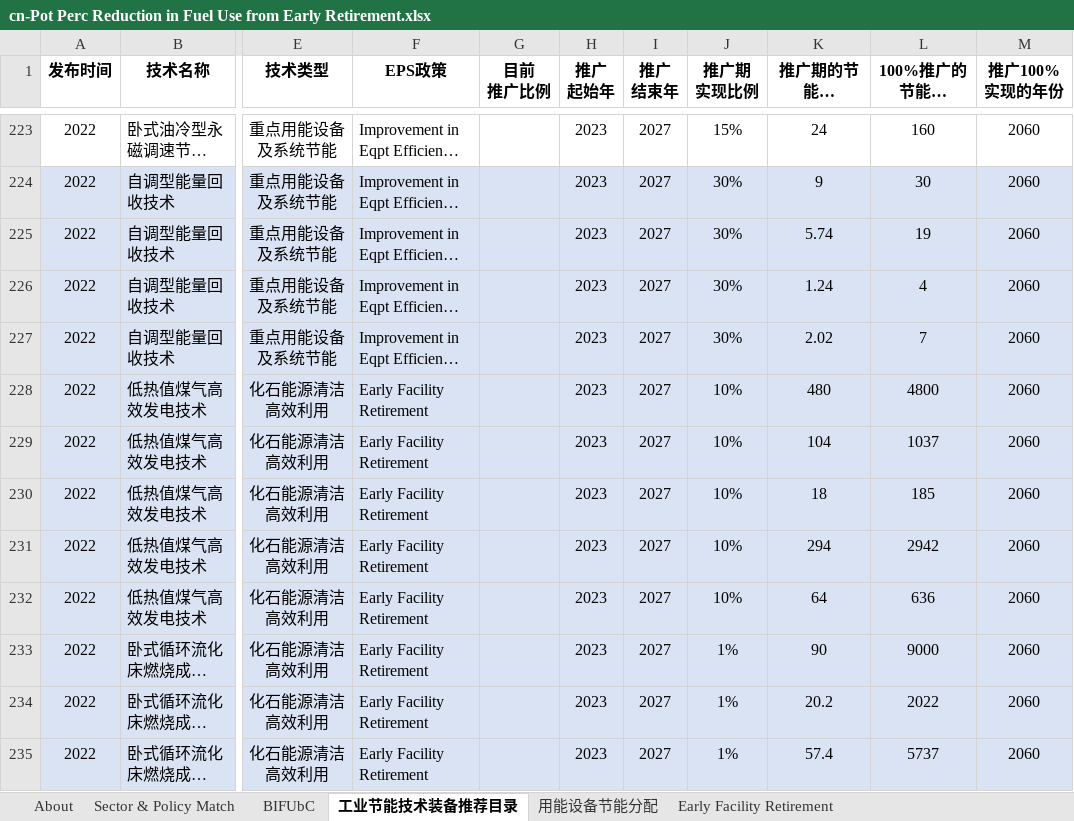
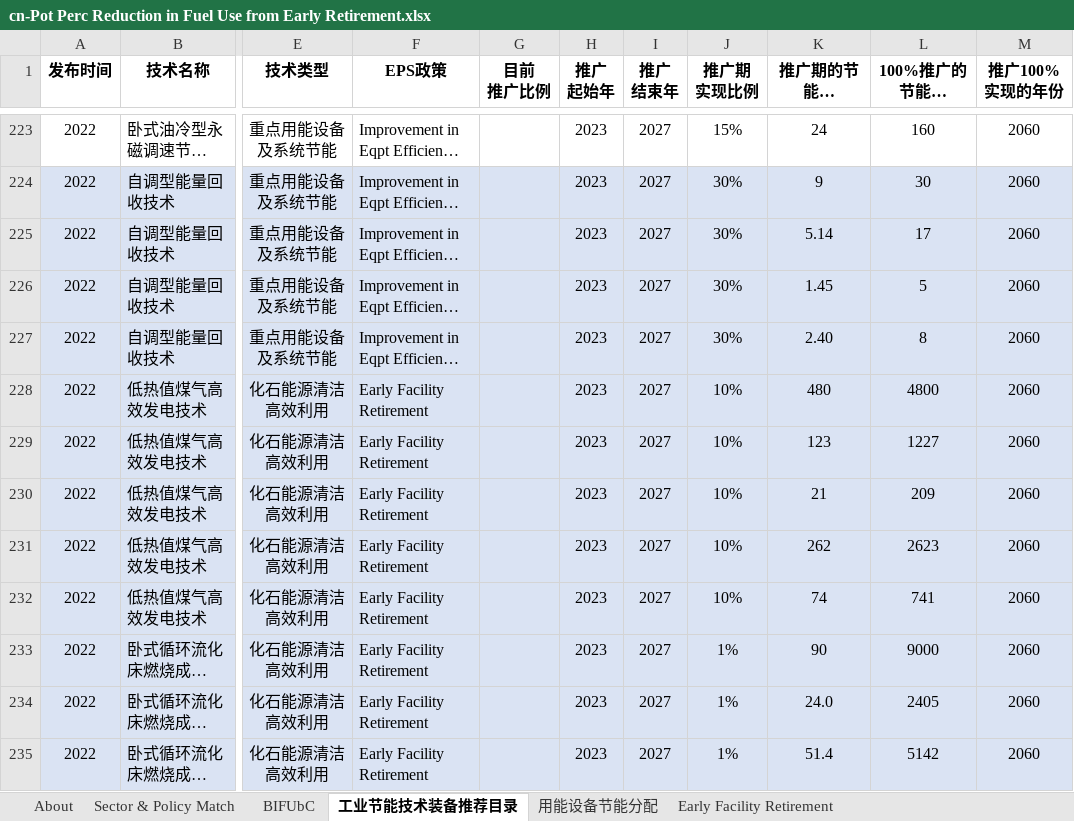
Before and after one commit to Smart-Trans/eps-china2019-smart-trans, an Excel workbook: InputData/indst/PPRiFUfERoIF/cn-Pot Perc Reduction in Fuel Use from Early Retirement.xlsx, sheet 工业节能技术装备推荐目录, drawn as a sheet; only a part is shown, gaps mark what is left out; long unchanged cells end in …; values as stored, in another font and other column widths than the file's, no borders; the diff covers the shown part only; the diff names each change by its address in the sheet, - before the commit and + after, or states it on an @@ line.

```diff
--- a/InputData/indst/PPRiFUfERoIF/cn-Pot Perc Reduction in Fuel Use from Early Retirement.xlsx (sheet 工业节能技术装备推荐目录)
+++ b/InputData/indst/PPRiFUfERoIF/cn-Pot Perc Reduction in Fuel Use from Early Retirement.xlsx (sheet 工业节能技术装备推荐目录)
-K225 (推广期的节能能力 (万tce/a)): 5.74
+K225 (推广期的节能能力 (万tce/a)): 5.14
-L225 (100%推广的节能能力 (万tce/a)): 19
+L225 (100%推广的节能能力 (万tce/a)): 17
-K226 (推广期的节能能力 (万tce/a)): 1.24
+K226 (推广期的节能能力 (万tce/a)): 1.45
-L226 (100%推广的节能能力 (万tce/a)): 4
+L226 (100%推广的节能能力 (万tce/a)): 5
-K227 (推广期的节能能力 (万tce/a)): 2.02
+K227 (推广期的节能能力 (万tce/a)): 2.40
-L227 (100%推广的节能能力 (万tce/a)): 7
+L227 (100%推广的节能能力 (万tce/a)): 8
-K229 (推广期的节能能力 (万tce/a)): 104
+K229 (推广期的节能能力 (万tce/a)): 123
-L229 (100%推广的节能能力 (万tce/a)): 1037
+L229 (100%推广的节能能力 (万tce/a)): 1227
-K230 (推广期的节能能力 (万tce/a)): 18
+K230 (推广期的节能能力 (万tce/a)): 21
-L230 (100%推广的节能能力 (万tce/a)): 185
+L230 (100%推广的节能能力 (万tce/a)): 209
-K231 (推广期的节能能力 (万tce/a)): 294
+K231 (推广期的节能能力 (万tce/a)): 262
-L231 (100%推广的节能能力 (万tce/a)): 2942
+L231 (100%推广的节能能力 (万tce/a)): 2623
-K232 (推广期的节能能力 (万tce/a)): 64
+K232 (推广期的节能能力 (万tce/a)): 74
-L232 (100%推广的节能能力 (万tce/a)): 636
+L232 (100%推广的节能能力 (万tce/a)): 741
-K234 (推广期的节能能力 (万tce/a)): 20.2
+K234 (推广期的节能能力 (万tce/a)): 24.0
-L234 (100%推广的节能能力 (万tce/a)): 2022
+L234 (100%推广的节能能力 (万tce/a)): 2405
-K235 (推广期的节能能力 (万tce/a)): 57.4
+K235 (推广期的节能能力 (万tce/a)): 51.4
-L235 (100%推广的节能能力 (万tce/a)): 5737
+L235 (100%推广的节能能力 (万tce/a)): 5142
```
Also changed, not shown: 6 added rows, 128 hidden or unhidden rows and 29 edited cells elsewhere in this sheet, sheet BIFUbC, sheet Improvement in Eqpt Efficiency, sheet 用能设备节能分配, sheet Installation&System Integration, sheet Early Facility Retirement, sheet Cogeneration&Waste Heat Recover, 4 more sheets, other sheet tabs, formulas that keep their value, hidden cells, 25 other files.
